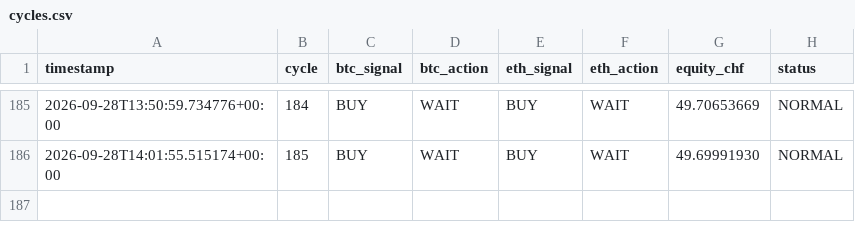
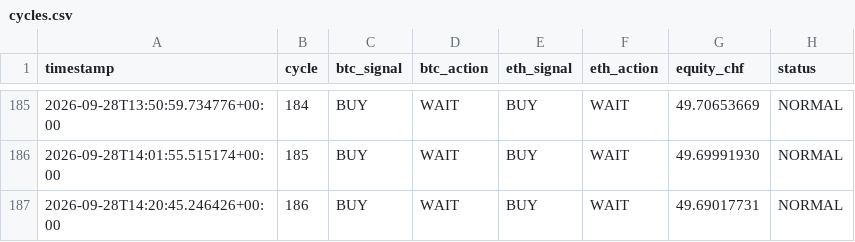
Before and after one commit to quitopiso-sys/agent001-test, a CSV file: cycles.csv, drawn as a sheet; only a part is shown, gaps mark what is left out.

Commit message:
AGENT-001 cycle 2026-09-28 14:20 UTC

```diff
--- a/cycles.csv
+++ b/cycles.csv
@@ -186 +186,2 @@ timestamp,cycle,btc_signal,btc_action,eth_signal,eth_action,equity_chf,status
 2026-09-28T14:01:55.515174+00:00,185,BUY,WAIT,BUY,WAIT,49.69991930,NORMAL
+2026-09-28T14:20:45.246426+00:00,186,BUY,WAIT,BUY,WAIT,49.69017731,NORMAL
```
Also changed, not shown: 4 other files.
